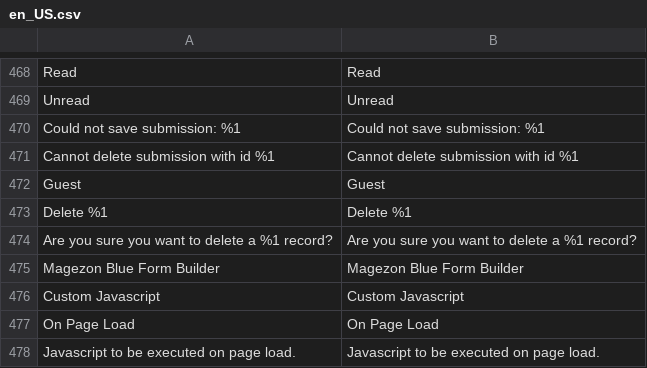
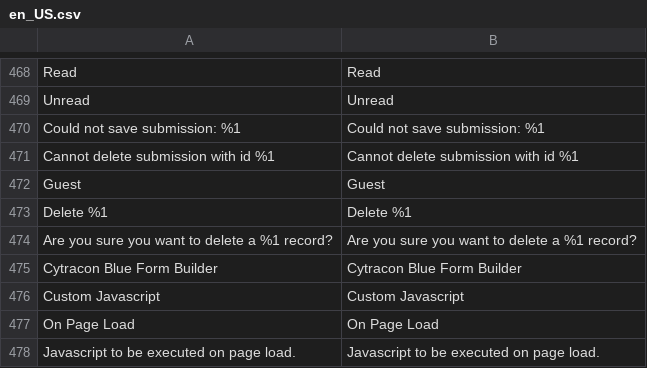
Before and after one commit to 5mehulhelp5/BlueFormBuilderCore, a CSV file: i18n/en_US.csv, drawn as a sheet; only a part is shown, gaps mark what is left out; removed rows and columns are numbered as before the commit, all else as after; the diff names each change by its address in the sheet, - before the commit and + after, or states it on an @@ line.

Commit message:
magezon rename

```diff
--- a/i18n/en_US.csv
+++ b/i18n/en_US.csv
-row 475: Magezon Blue Form Builder | Magezon Blue Form Builder
+row 475: Cytracon Blue Form Builder | Cytracon Blue Form Builder
```
Also changed, not shown: 5 other files.
